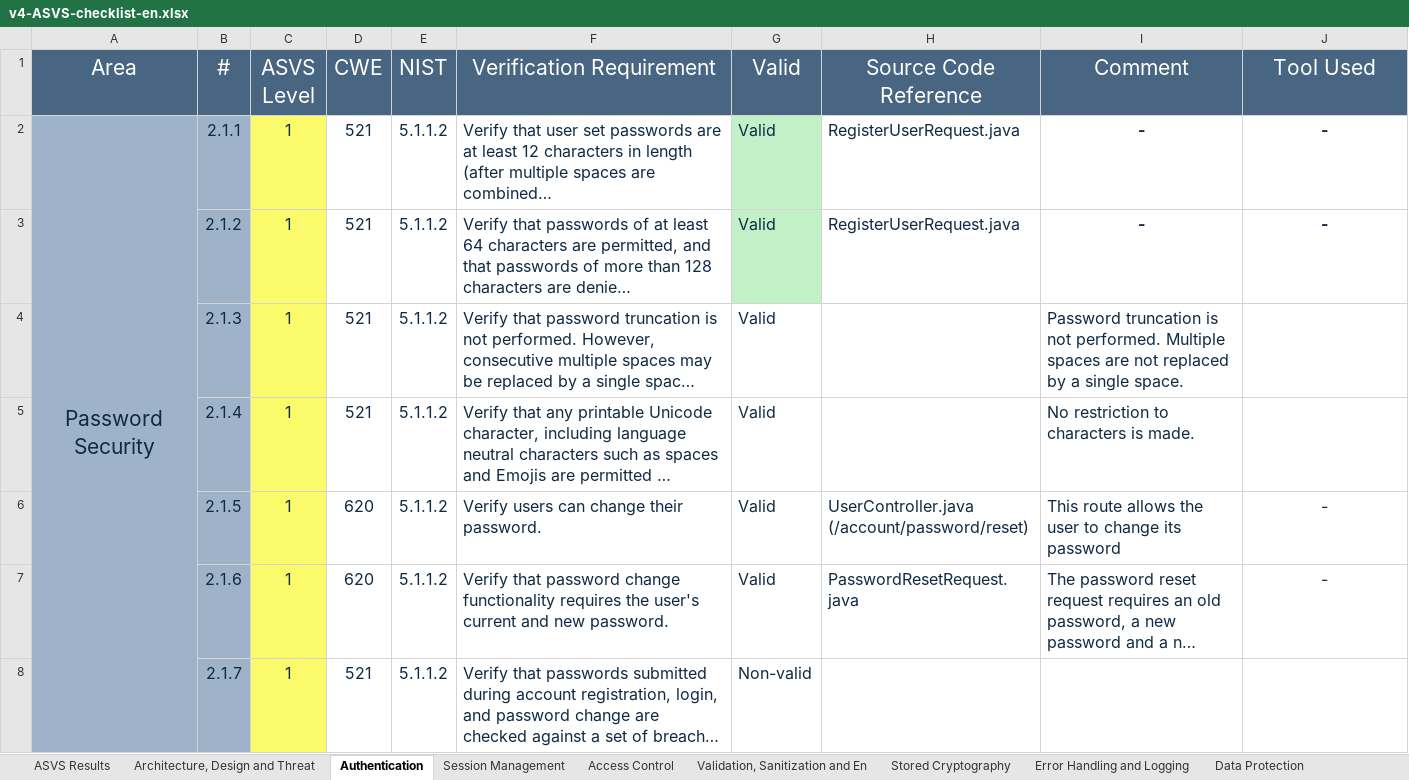
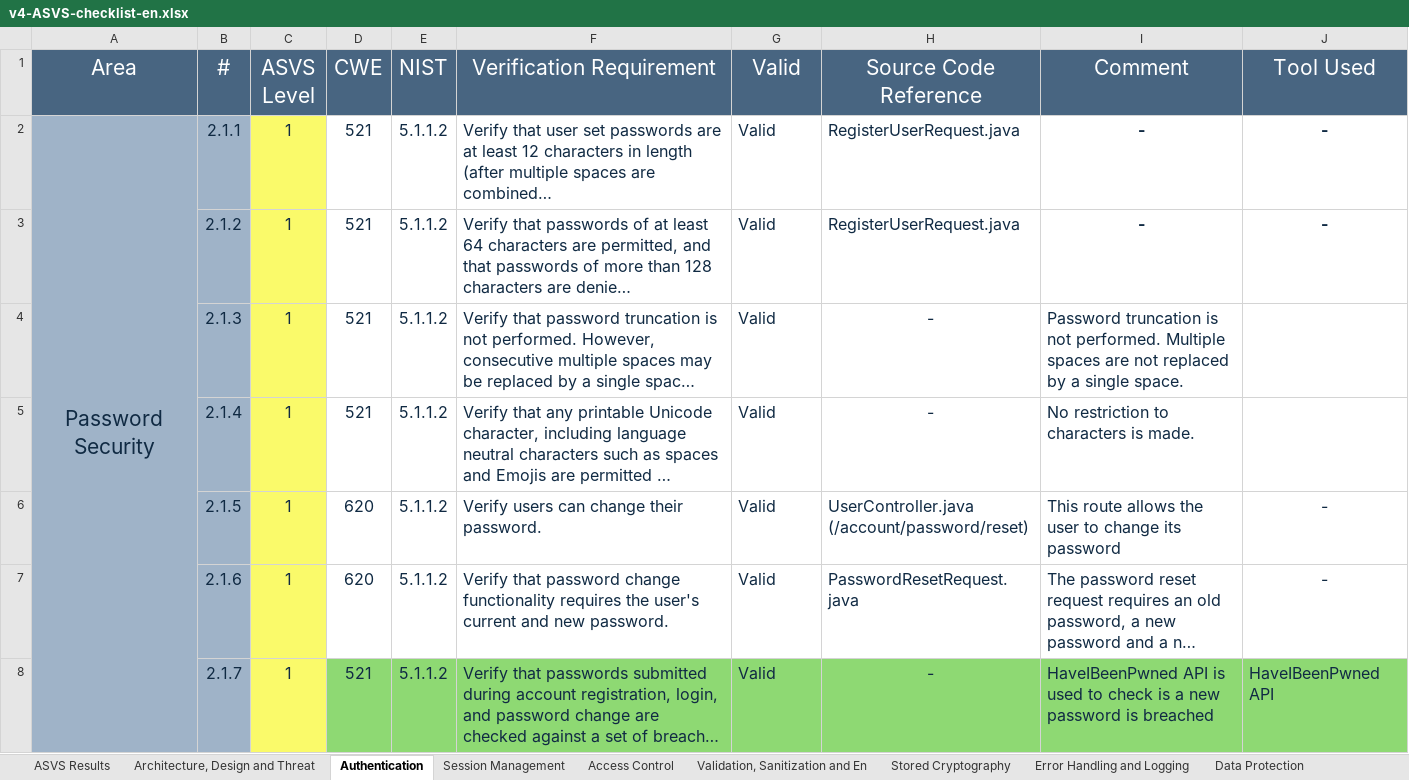
Before and after one commit to 1200985/Keyist-Ecommerce-DESOFS, an Excel workbook: Deliverables/v4-ASVS-checklist-en.xlsx, sheet Authentication, drawn as a sheet; only a part is shown; long unchanged cells end in …; values as stored, in another font and other column widths than the file's, no borders; the diff covers the shown part only; the diff names each change by its address in the sheet, - before the commit and + after, or states it on an @@ line.

```diff
--- a/Deliverables/v4-ASVS-checklist-en.xlsx (sheet Authentication)
+++ b/Deliverables/v4-ASVS-checklist-en.xlsx (sheet Authentication)
-G2:G3 fill: #C2F1C8
+G2:G3 fill: none
-H4:H5 (Source Code Reference): (empty)
+H4:H5 (Source Code Reference): -
-D8:J8 fill: none
+D8:J8 fill: #8ED973
-G8 (Valid): Non-valid
+G8 (Valid): Valid
-H8 (Source Code Reference): (empty)
+H8 (Source Code Reference): -
-I8 (Comment): (empty)
+I8 (Comment): HaveIBeenPwned API is used to check is a new password is breached
-J8 (Tool Used): (empty)
+J8 (Tool Used): HaveIBeenPwned API
```
Also changed, not shown: 67 edited cells and cell formats elsewhere in this sheet, sheet Validation, Sanitization and En, sheet Files and Resources, sheet Configuration, sheet ASVS Results, sheet API and Web Service, sheet Stored Cryptography, 8 more sheets, charts or pictures.
